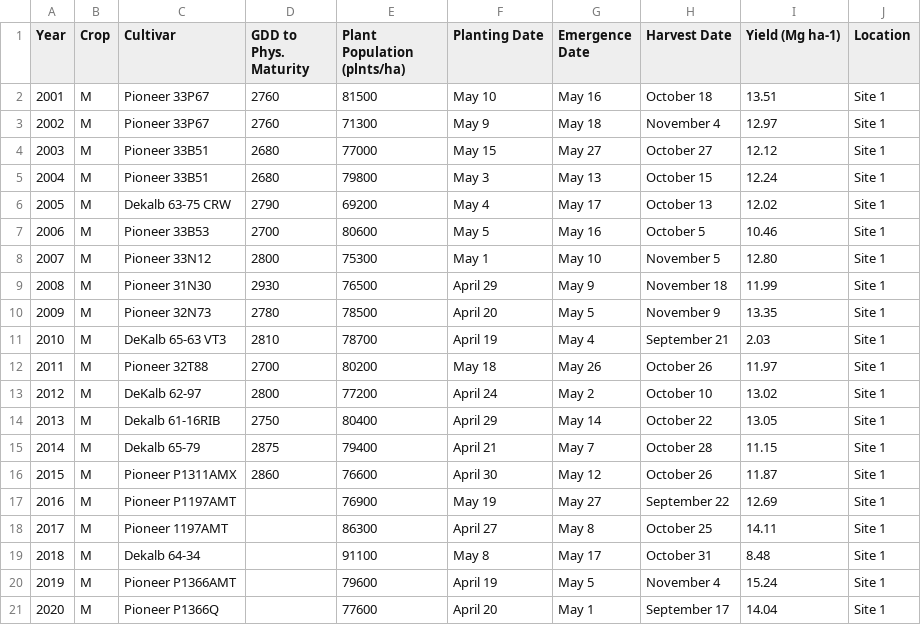
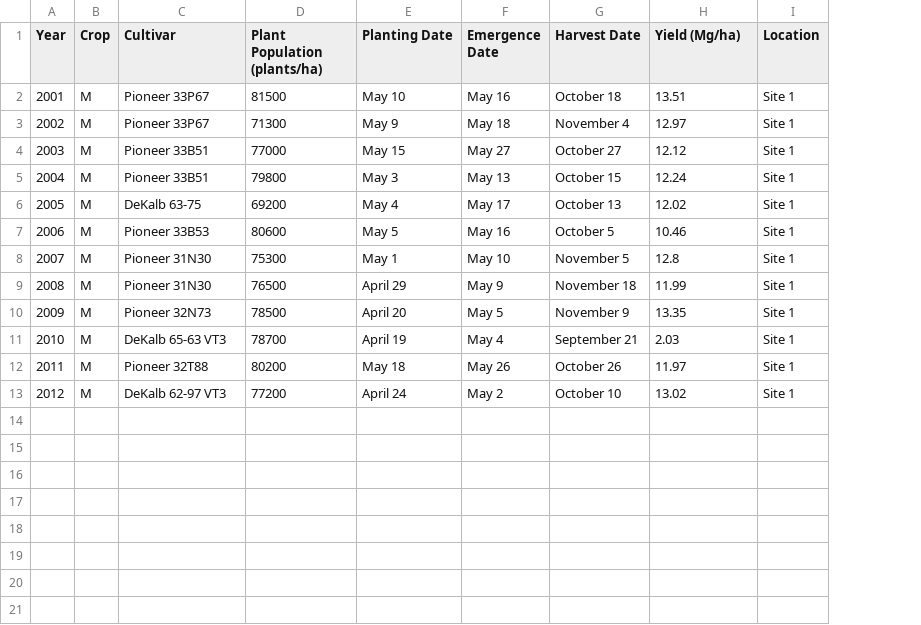
Before and after one commit to QiangyuLi/US-Ne1-Mead-Data-Preparation, a CSV file: data/site1_information.csv, drawn as a sheet; removed rows and columns are numbered as before the commit, all else as after; the diff names each change by its address in the sheet, - before the commit and + after, or states it on an @@ line.

Commit message:
Update crop management details and generate site1_information.csv with comprehensive yield data for 2001-2012

```diff
--- a/data/site1_information.csv
+++ b/data/site1_information.csv
-column D (GDD to Phys. Maturity), rows 2-13: 2760 | 2760 | 2680 | 2680 | 2790 | 2700 | 2800 | 2930 | 2780 | 2810 | 2700 | 2800
-D1: Plant Population (plnts/ha)
+D1: Plant Population (plants/ha)
-H1: Yield (Mg ha-1)
+H1: Yield (Mg/ha)
-C6 (Cultivar): Dekalb 63-75 CRW
+C6 (Cultivar): DeKalb 63-75
-C8 (Cultivar): Pioneer 33N12
+C8 (Cultivar): Pioneer 31N30
-H8 (Yield (Mg/ha)): 12.80
+H8 (Yield (Mg/ha)): 12.8
-C13 (Cultivar): DeKalb 62-97
+C13 (Cultivar): DeKalb 62-97 VT3
-row 14: 2013 | M | Dekalb 61-16RIB | 2750 | 80400 | April 29 | May 14 | October 22 | 13.05 | Site 1
-row 15: 2014 | M | Dekalb 65-79 | 2875 | 79400 | April 21 | May 7 | October 28 | 11.15 | Site 1
-row 16: 2015 | M | Pioneer P1311AMX | 2860 | 76600 | April 30 | May 12 | October 26 | 11.87 | Site 1
-row 17: 2016 | M | Pioneer P1197AMT |  | 76900 | May 19 | May 27 | September 22 | 12.69 | Site 1
-row 18: 2017 | M | Pioneer 1197AMT |  | 86300 | April 27 | May 8 | October 25 | 14.11 | Site 1
-row 19: 2018 | M | Dekalb 64-34 |  | 91100 | May 8 | May 17 | October 31 | 8.48 | Site 1
-row 20: 2019 | M | Pioneer P1366AMT |  | 79600 | April 19 | May 5 | November 4 | 15.24 | Site 1
-row 21: 2020 | M | Pioneer P1366Q |  | 77600 | April 20 | May 1 | September 17 | 14.04 | Site 1
```
Also changed, not shown: 2 other files.
